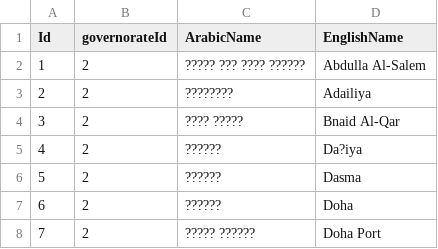
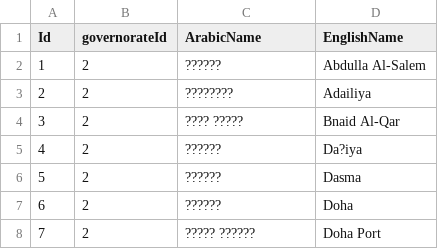
Before and after one commit to sultanali777/PMS, a CSV file: PMS/DB/tbl_Areas.csv, drawn as a sheet; only a part is shown.

```diff
--- a/PMS/DB/tbl_Areas.csv
+++ b/PMS/DB/tbl_Areas.csv
@@ -1,3 +1,3 @@
 Id,governorateId,ArabicName,EnglishName
-1,2,????? ??? ???? ??????,Abdulla Al-Salem
+1,2,??????,Abdulla Al-Salem
 2,2,????????,Adailiya
```
Also changed, not shown: PMS/DB/tbl_Country.csv, 32 other files.
